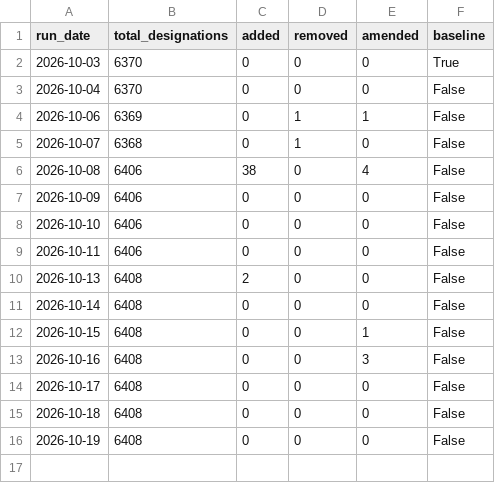
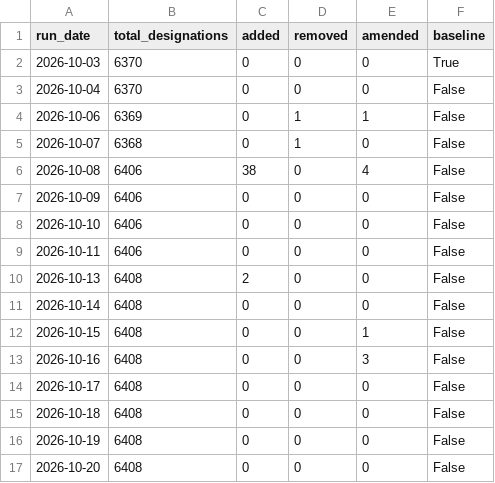
Before and after one commit to Srikanth-nallabilli/uk-sanctions-tracker, a CSV file: data/runs.csv, drawn as a sheet; the diff names each change by its address in the sheet, - before the commit and + after, or states it on an @@ line.

```diff
--- a/data/runs.csv
+++ b/data/runs.csv
+row 17: 2026-10-20 | 6408 | 0 | 0 | 0 | False
```
Also changed, not shown: 1 other file.
